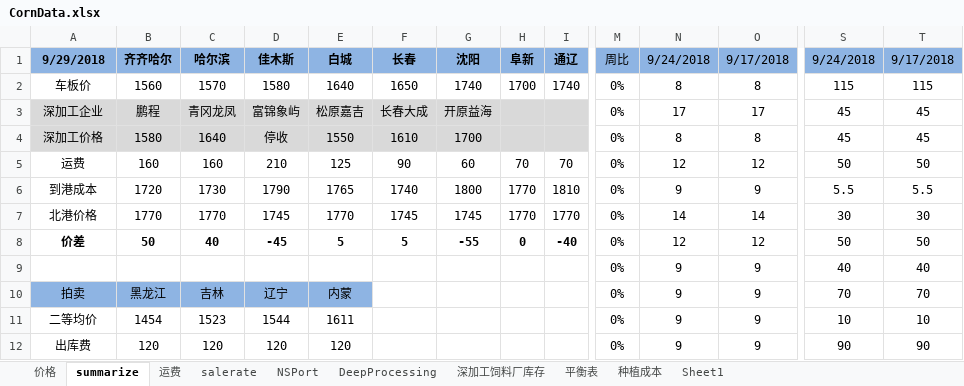
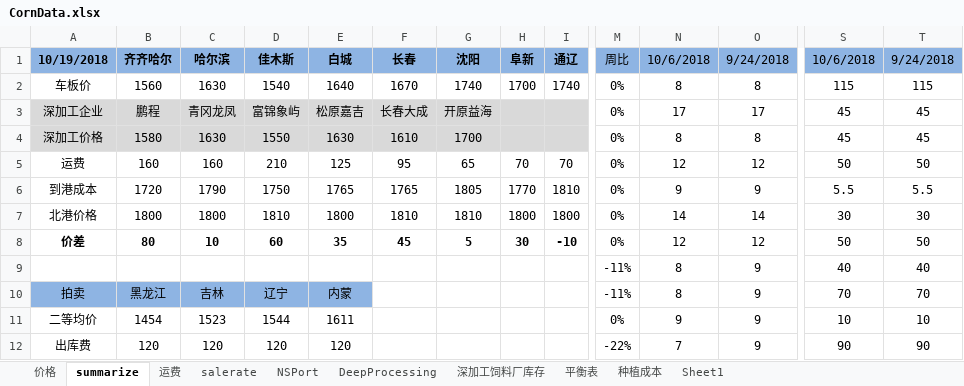
Before and after one commit to huqinghua109/fhzbWeb, an Excel workbook: report/CornData.xlsx, sheet summarize, drawn as a sheet; only a part is shown, gaps mark what is left out; values as stored, in another font and other column widths than the file's, no borders; charts and pictures not drawn; the diff covers the shown part only; the diff names each change by its address in the sheet, - before the commit and + after, or states it on an @@ line.

```diff
--- a/report/CornData.xlsx (sheet summarize)
+++ b/report/CornData.xlsx (sheet summarize)
-A1: 9/29/2018
+A1: 10/19/2018
-N1: 9/24/2018
+N1: 10/6/2018
-O1: 9/17/2018
+O1: 9/24/2018
-S1: 9/24/2018
+S1: 10/6/2018
-T1: 9/17/2018
+T1: 9/24/2018
-C2 (哈尔滨): 1570
+C2 (哈尔滨): 1630
-D2 (佳木斯): 1580
+D2 (佳木斯): 1540
-F2 (长春): 1650
+F2 (长春): 1670
-C4 (哈尔滨): 1640
+C4 (哈尔滨): 1630
-D4 (佳木斯): 停收
+D4 (佳木斯): 1550
-E4 (白城): 1550
+E4 (白城): 1630
-F5 (长春): 90
+F5 (长春): 95
-G5 (沈阳): 60
+G5 (沈阳): 65
-C6 (哈尔滨): 1730
+C6 (哈尔滨): 1790
-D6 (佳木斯): 1790
+D6 (佳木斯): 1750
-F6 (长春): 1740
+F6 (长春): 1765
-G6 (沈阳): 1800
+G6 (沈阳): 1805
-B7 (齐齐哈尔): 1770
+B7 (齐齐哈尔): 1800
-C7 (哈尔滨): 1770
+C7 (哈尔滨): 1800
-D7 (佳木斯): 1745
+D7 (佳木斯): 1810
-E7 (白城): 1770
+E7 (白城): 1800
-F7 (长春): 1745
+F7 (长春): 1810
-G7 (沈阳): 1745
+G7 (沈阳): 1810
-H7 (阜新): 1770
+H7 (阜新): 1800
-I7 (通辽): 1770
+I7 (通辽): 1800
-B8 (齐齐哈尔): 50
+B8 (齐齐哈尔): 80
-C8 (哈尔滨): 40
+C8 (哈尔滨): 10
-D8 (佳木斯): -45
+D8 (佳木斯): 60
-E8 (白城): 5
+E8 (白城): 35
-F8 (长春): 5
+F8 (长春): 45
-G8 (沈阳): -55
+G8 (沈阳): 5
-H8 (阜新): 0
+H8 (阜新): 30
-I8 (通辽): -40
+I8 (通辽): -10
-M9:M10 (周比): 0%
+M9:M10 (周比): -11%
-N9:N10 (10/6/2018): 9
+N9:N10 (10/6/2018): 8
-M12 (周比): 0%
+M12 (周比): -22%
-N12 (10/6/2018): 9
+N12 (10/6/2018): 7
```
Also changed, not shown: 16 edited cells elsewhere in this sheet, sheet salerate, sheet NSPort, sheet 价格, sheet DeepProcessing, sheet 深加工饲料厂库存, charts or pictures, report/CornTempRes.xlsx, report/cleandata_basis.xlsx, 4 other files.
